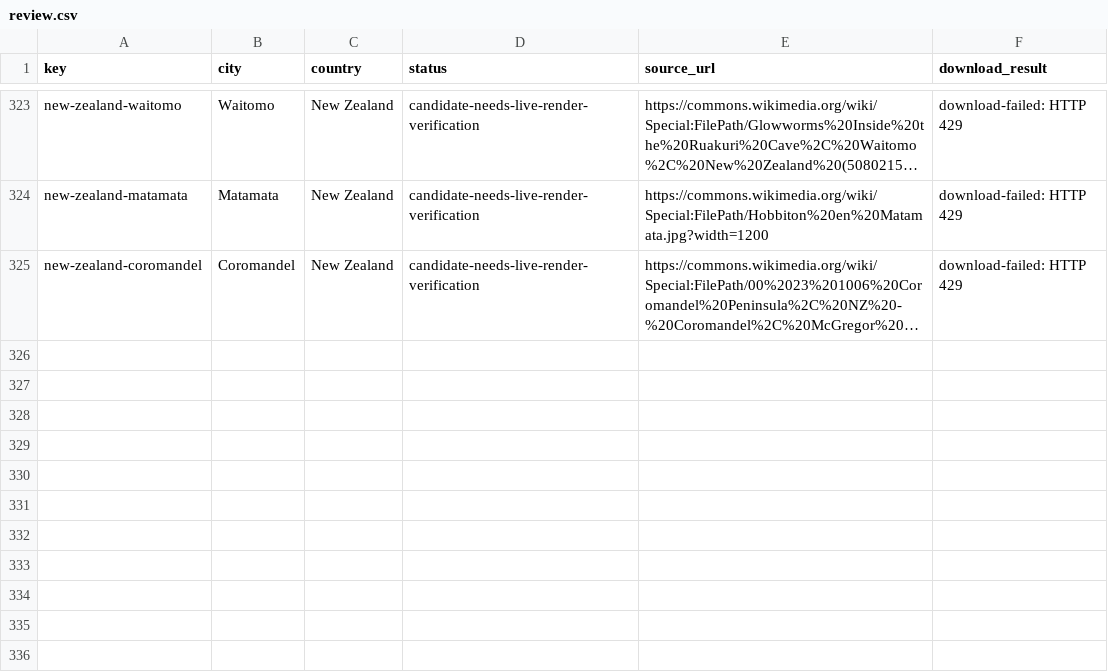
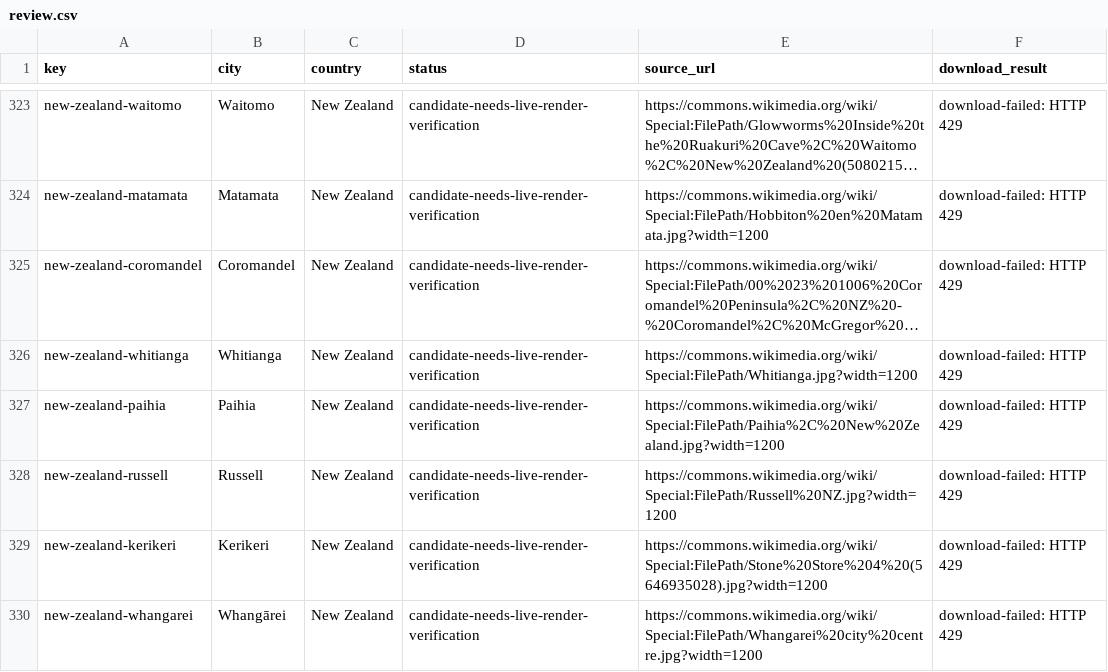
Before and after one commit to Muttanbal/tiptoe-the-world, a CSV file: photo-review/review.csv, drawn as a sheet; only a part is shown, gaps mark what is left out; long unchanged cells end in …; the diff covers the shown part only; the diff names each change by its address in the sheet, - before the commit and + after, or states it on an @@ line.

```diff
--- a/photo-review/review.csv
+++ b/photo-review/review.csv
+row 326: new-zealand-whitianga | Whitianga | New Zealand | candidate-needs-live-render-verification | https://commons.wikimedia.org/wiki/Special:FilePath/Whitianga.jpg?width=1200 | download-failed: HTTP 429
+row 327: new-zealand-paihia | Paihia | New Zealand | candidate-needs-live-render-verification | https://commons.wikimedia.org/wiki/Special:FilePath/Paihia%2C%20New%20Zealand.jpg?width=1200 | download-failed: HTTP 429
+row 328: new-zealand-russell | Russell | New Zealand | candidate-needs-live-render-verification | https://commons.wikimedia.org/wiki/Special:FilePath/Russell%20NZ.jpg?width=1200 | download-failed: HTTP 429
+row 329: new-zealand-kerikeri | Kerikeri | New Zealand | candidate-needs-live-render-verification | https://commons.wikimedia.org/wiki/Special:FilePath/Stone%20Store%204%20(5646935028).jpg?width=1200 | download-failed: HTTP 429
+row 330: new-zealand-whangarei | Whangārei | New Zealand | candidate-needs-live-render-verification | https://commons.wikimedia.org/wiki/Special:FilePath/Whangarei%20city%20centre.jpg?width=1200 | download-failed: HTTP 429
```
Also changed, not shown: 5 added rows and 72 edited cells elsewhere in this file, 3 other files.
